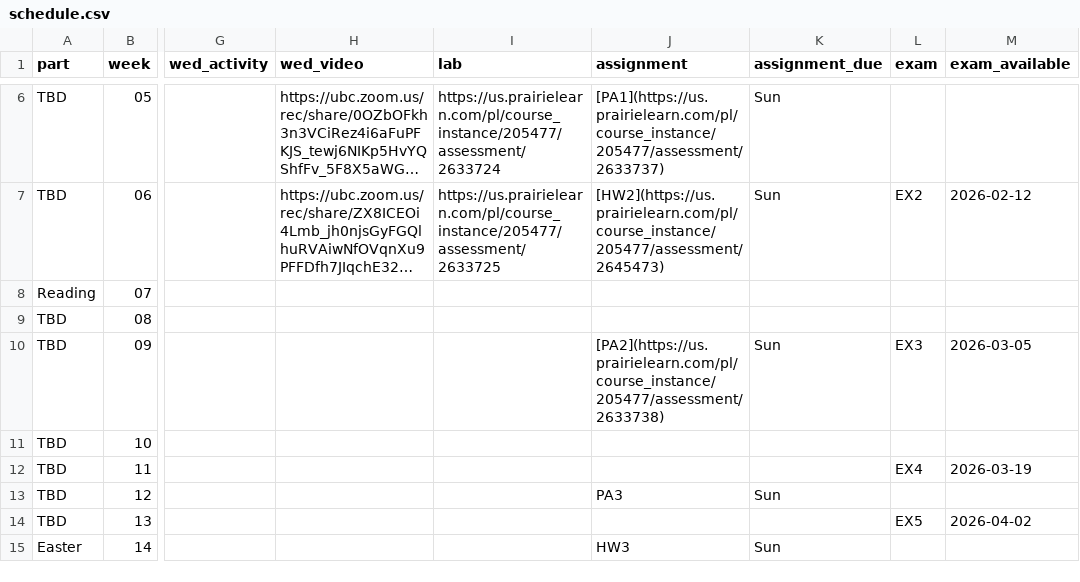
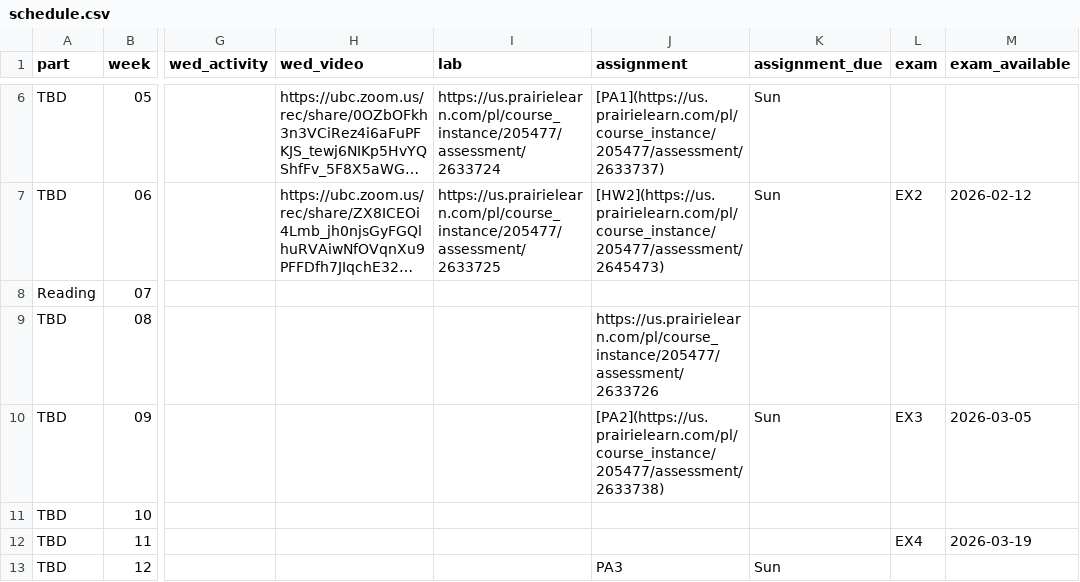
Before and after one commit to UBC-CS/dsci221, a CSV file: data/schedule.csv, drawn as a sheet; only a part is shown, gaps mark what is left out; the shorter side is filled out with more unchanged rows; long unchanged cells end in …; the diff names each change by its address in the sheet, - before the commit and + after, or states it on an @@ line.

```diff
--- a/data/schedule.csv
+++ b/data/schedule.csv
-J9 (assignment): (empty)
+J9 (assignment): https://us.prairielearn.com/pl/course_instance/205477/assessment/2633726
```
